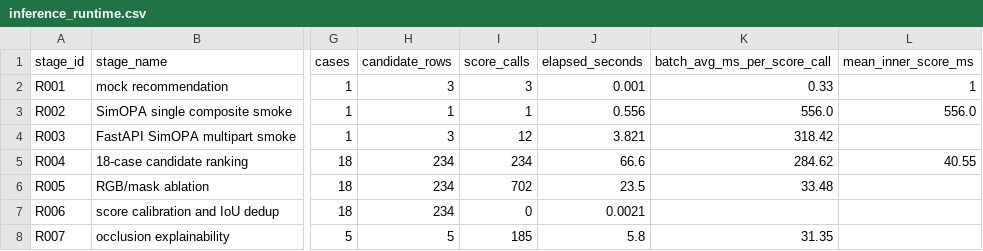
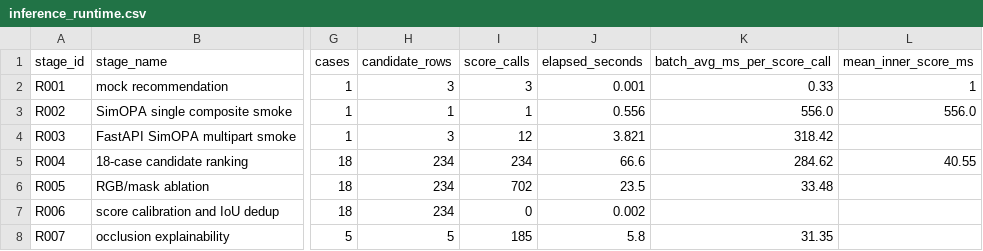
Before and after one commit to Thronedoct/SmartPlace, a CSV file: report/tables/inference_runtime.csv, drawn as a sheet; only a part is shown, gaps mark what is left out; the diff names each change by its address in the sheet, - before the commit and + after, or states it on an @@ line.

```diff
--- a/report/tables/inference_runtime.csv
+++ b/report/tables/inference_runtime.csv
-J7 (elapsed_seconds): 0.0021
+J7 (elapsed_seconds): 0.002
```
Also changed, not shown: report/tables/model_change_summary.csv, 7 other files.
